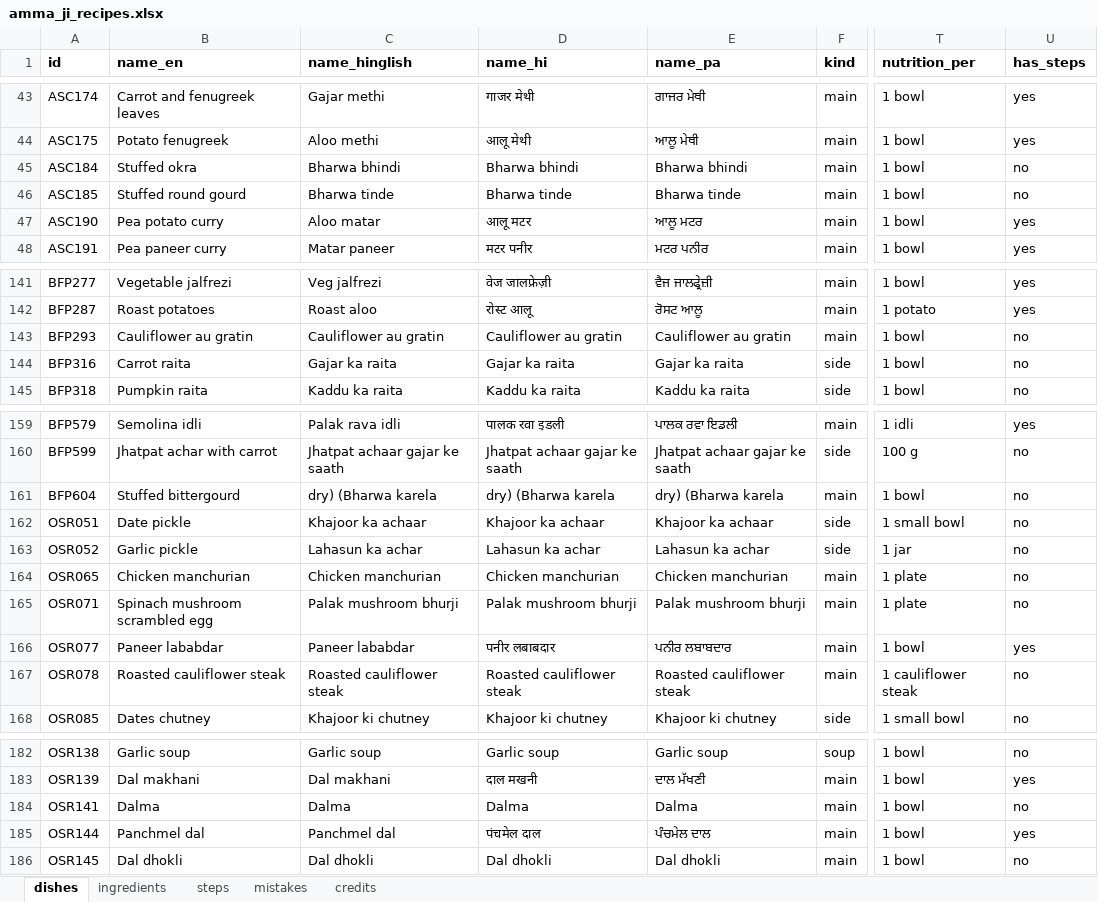
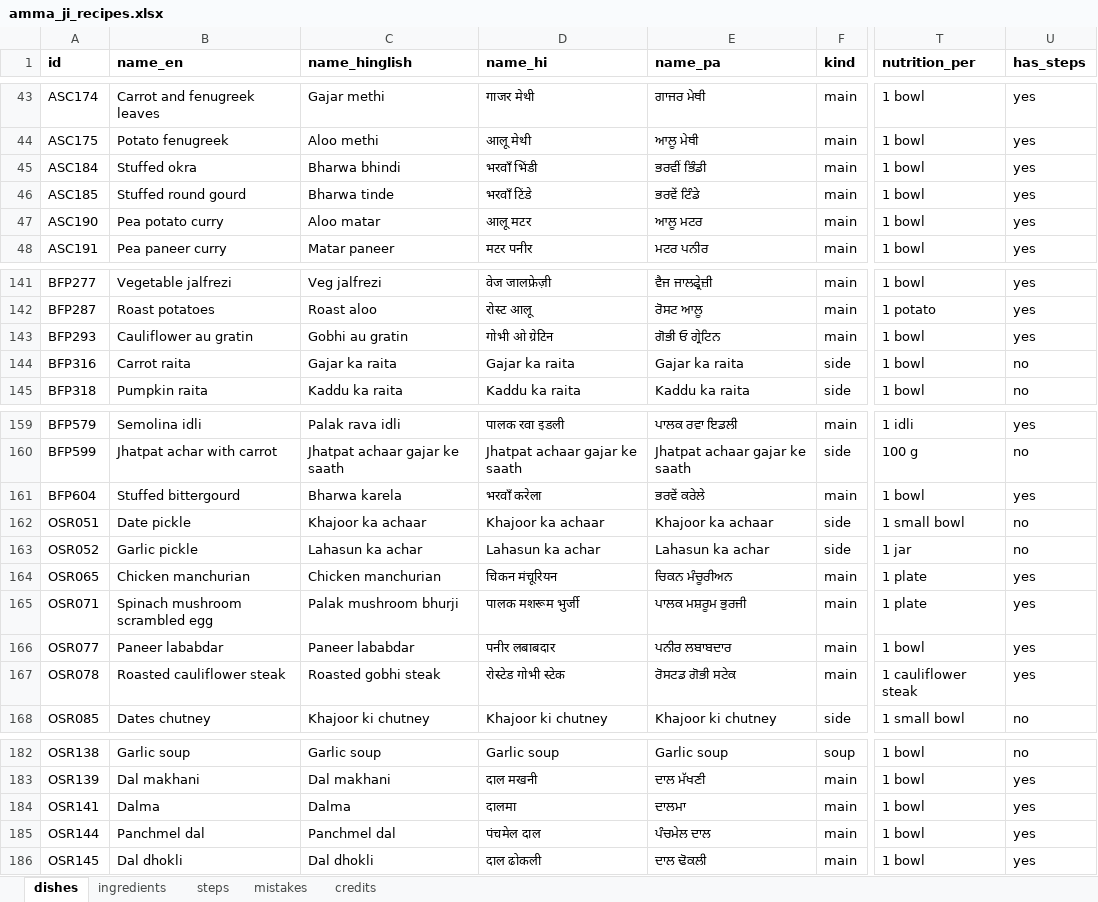
Before and after one commit to arshchatrath/amma-ji, an Excel workbook: data/amma_ji_recipes.xlsx, sheet dishes, drawn as a sheet; only a part is shown, gaps mark what is left out; values as stored, in another font and other column widths than the file's, no borders; the diff names each change by its address in the sheet, - before the commit and + after, or states it on an @@ line.

```diff
--- a/data/amma_ji_recipes.xlsx (sheet dishes)
+++ b/data/amma_ji_recipes.xlsx (sheet dishes)
-D45 (name_hi): Bharwa bhindi
+D45 (name_hi): भरवाँ भिंडी
-E45 (name_pa): Bharwa bhindi
+E45 (name_pa): ਭਰਵੀਂ ਭਿੰਡੀ
-U45:U46 (has_steps): no
+U45:U46 (has_steps): yes
-D46 (name_hi): Bharwa tinde
+D46 (name_hi): भरवाँ टिंडे
-E46 (name_pa): Bharwa tinde
+E46 (name_pa): ਭਰਵੇਂ ਟਿੰਡੇ
-C143 (name_hinglish): Cauliflower au gratin
+C143 (name_hinglish): Gobhi au gratin
-D143 (name_hi): Cauliflower au gratin
+D143 (name_hi): गोभी ओ ग्रेटिन
-E143 (name_pa): Cauliflower au gratin
+E143 (name_pa): ਗੋਭੀ ਓ ਗ੍ਰੇਟਿਨ
-U143 (has_steps): no
+U143 (has_steps): yes
-C161 (name_hinglish): dry) (Bharwa karela
+C161 (name_hinglish): Bharwa karela
-D161 (name_hi): dry) (Bharwa karela
+D161 (name_hi): भरवाँ करेला
-E161 (name_pa): dry) (Bharwa karela
+E161 (name_pa): ਭਰਵੇਂ ਕਰੇਲੇ
-U161 (has_steps): no
+U161 (has_steps): yes
-D164 (name_hi): Chicken manchurian
+D164 (name_hi): चिकन मंचूरियन
-E164 (name_pa): Chicken manchurian
+E164 (name_pa): ਚਿਕਨ ਮੰਚੂਰੀਅਨ
-U164:U165 (has_steps): no
+U164:U165 (has_steps): yes
-D165 (name_hi): Palak mushroom bhurji
+D165 (name_hi): पालक मशरूम भुर्जी
-E165 (name_pa): Palak mushroom bhurji
+E165 (name_pa): ਪਾਲਕ ਮਸ਼ਰੂਮ ਭੁਰਜੀ
-C167 (name_hinglish): Roasted cauliflower steak
+C167 (name_hinglish): Roasted gobhi steak
-D167 (name_hi): Roasted cauliflower steak
+D167 (name_hi): रोस्टेड गोभी स्टेक
-E167 (name_pa): Roasted cauliflower steak
+E167 (name_pa): ਰੋਸਟਡ ਗੋਭੀ ਸਟੇਕ
-U167 (has_steps): no
+U167 (has_steps): yes
-D184 (name_hi): Dalma
+D184 (name_hi): दालमा
-E184 (name_pa): Dalma
+E184 (name_pa): ਦਾਲਮਾ
-U184 (has_steps): no
+U184 (has_steps): yes
-D186 (name_hi): Dal dhokli
+D186 (name_hi): दाल ढोकली
-E186 (name_pa): Dal dhokli
+E186 (name_pa): ਦਾਲ ਢੋਕਲੀ
-U186 (has_steps): no
+U186 (has_steps): yes
```
Also changed, not shown: sheet steps, sheet mistakes, sheet ingredients, 8 other files.
